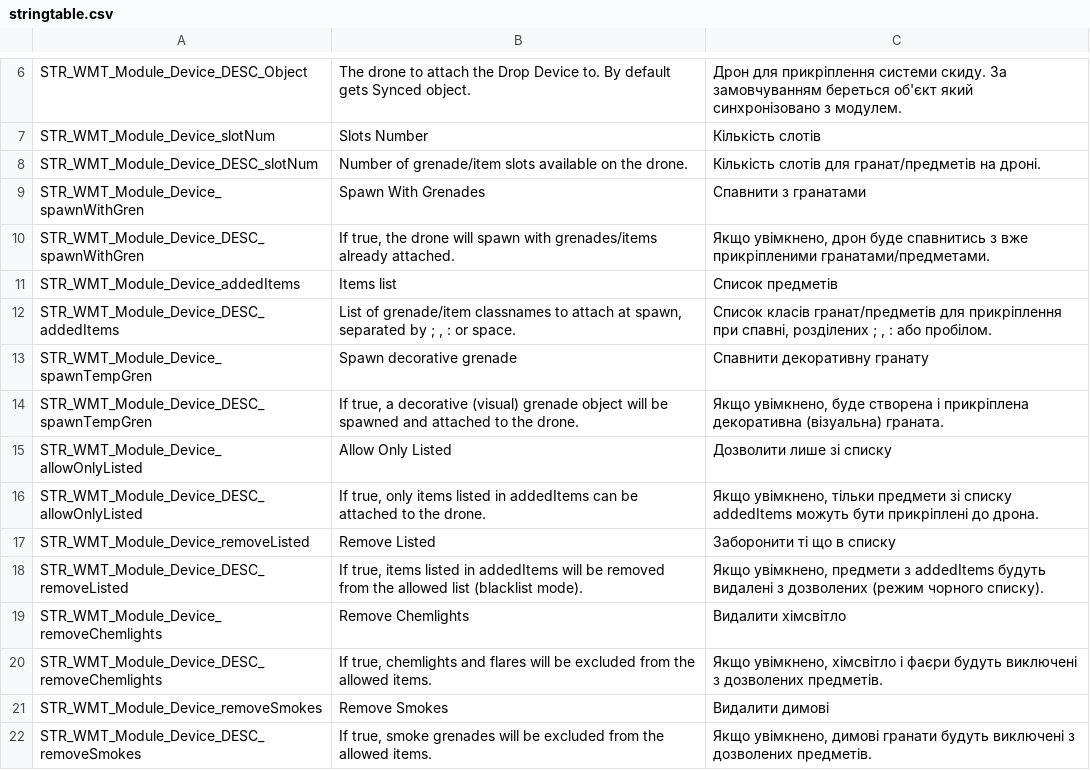
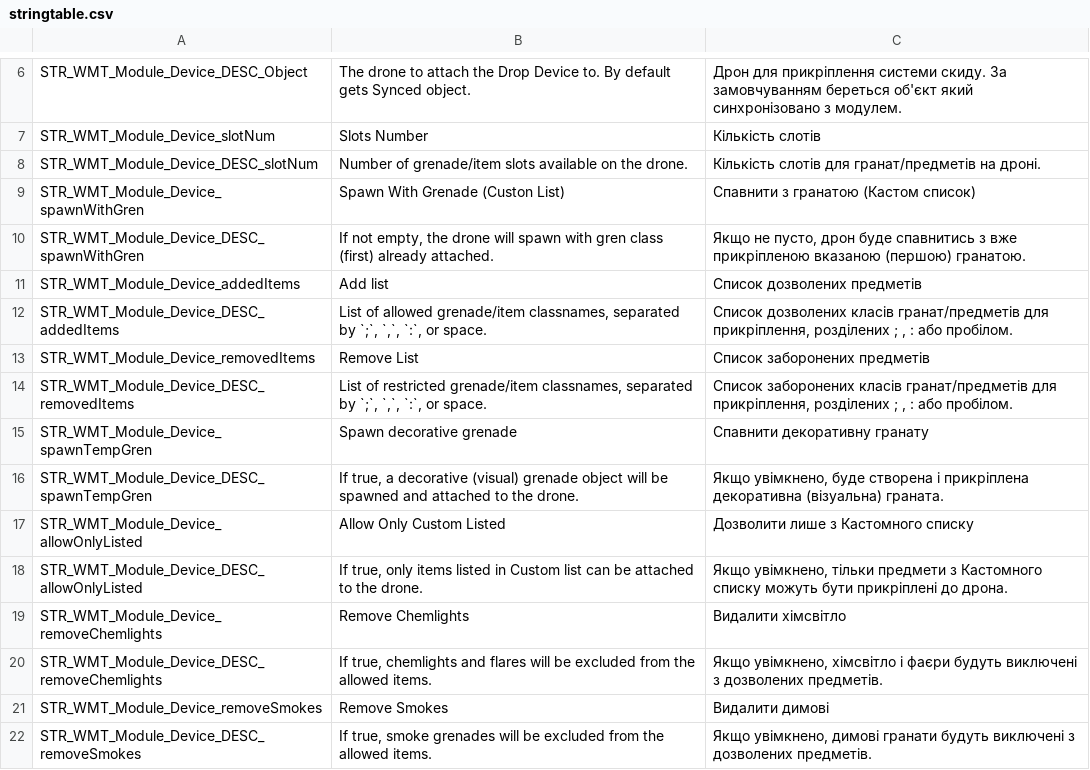
Before and after one commit to VaZaR00/Aerobomber--Drop-Grenade-Mod-, a CSV file: DGM_MODULES/stringtable.csv, drawn as a sheet; only a part is shown, gaps mark what is left out.

```diff
--- a/DGM_MODULES/stringtable.csv
+++ b/DGM_MODULES/stringtable.csv
@@ -8,12 +8,12 @@ STR_WMT_Module_Device_slotNum, "Slots Number", "Кількість слотів"
 STR_WMT_Module_Device_DESC_slotNum, "Number of grenade/item slots available on the drone.", "Кількість слотів для гранат/предметів на дроні."
-STR_WMT_Module_Device_spawnWithGren, "Spawn With Grenades", "Спавнити з гранатами"
-STR_WMT_Module_Device_DESC_spawnWithGren, "If true, the drone will spawn with grenades/items already attached.", "Якщо увімкнено, дрон буде спавнитись з вже прикріпленими гранатами/предметами."
-STR_WMT_Module_Device_addedItems, "Items list", "Список предметів"
-STR_WMT_Module_Device_DESC_addedItems, "List of grenade/item classnames to attach at spawn, separated by ; , : or space.", "Список класів гранат/предметів для прикріплення при спавні, розділених ; , : або пробілом."
+STR_WMT_Module_Device_spawnWithGren, "Spawn With Grenade (Custon List)", "Спавнити з гранатою (Кастом список)"
+STR_WMT_Module_Device_DESC_spawnWithGren, "If not empty, the drone will spawn with gren class (first) already attached.", "Якщо не пусто, дрон буде спавнитись з вже прикріпленою вказаною (першою) гранатою."
+STR_WMT_Module_Device_addedItems, "Add list", "Список дозволених предметів"
+STR_WMT_Module_Device_DESC_addedItems, "List of allowed grenade/item classnames, separated by `;`, `,`, `:`, or space.", "Список дозволених класів гранат/предметів для прикріплення, розділених ; , : або пробілом."
+STR_WMT_Module_Device_removedItems, "Remove List", "Список заборонених предметів"
+STR_WMT_Module_Device_DESC_removedItems, "List of restricted grenade/item classnames, separated by `;`, `,`, `:`, or space.", "Список заборонених класів гранат/предметів для прикріплення, розділених ; , : або пробілом."
 STR_WMT_Module_Device_spawnTempGren, "Spawn decorative grenade", "Спавнити декоративну гранату"
 STR_WMT_Module_Device_DESC_spawnTempGren, "If true, a decorative (visual) grenade object will be spawned and attached to the drone.", "Якщо увімкнено, буде створена і прикріплена декоративна (візуальна) граната."
-STR_WMT_Module_Device_allowOnlyListed, "Allow Only Listed", "Дозволити лише зі списку"
-STR_WMT_Module_Device_DESC_allowOnlyListed, "If true, only items listed in addedItems can be attached to the drone.", "Якщо увімкнено, тільки предмети зі списку addedItems можуть бути прикріплені до дрона."
-STR_WMT_Module_Device_removeListed, "Remove Listed", "Заборонити ті що в списку"
-STR_WMT_Module_Device_DESC_removeListed, "If true, items listed in addedItems will be removed from the allowed list (blacklist mode).", "Якщо увімкнено, предмети з addedItems будуть видалені з дозволених (режим чорного списку)."
+STR_WMT_Module_Device_allowOnlyListed, "Allow Only Custom Listed", "Дозволити лише з Кастомного списку"
+STR_WMT_Module_Device_DESC_allowOnlyListed, "If true, only items listed in Custom list can be attached to the drone.", "Якщо увімкнено, тільки предмети з Кастомного списку можуть бути прикріплені до дрона."
 STR_WMT_Module_Device_removeChemlights, "Remove Chemlights", "Видалити хімсвітло"
```
Also changed, not shown: 5 other files.
